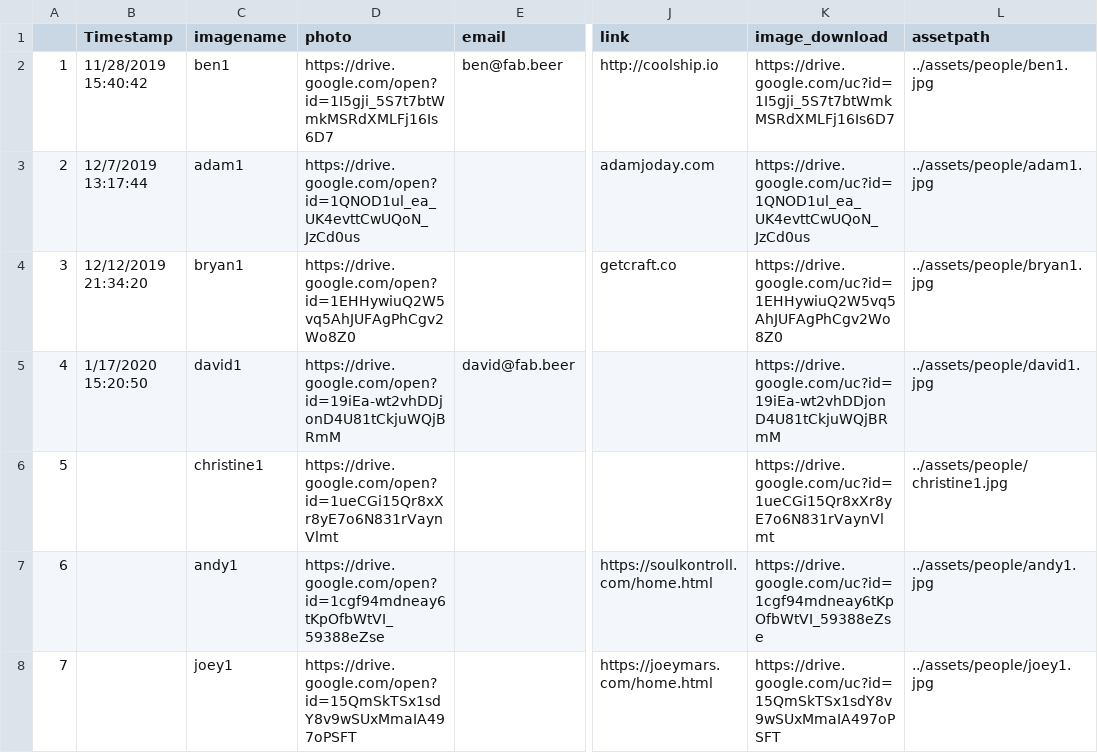
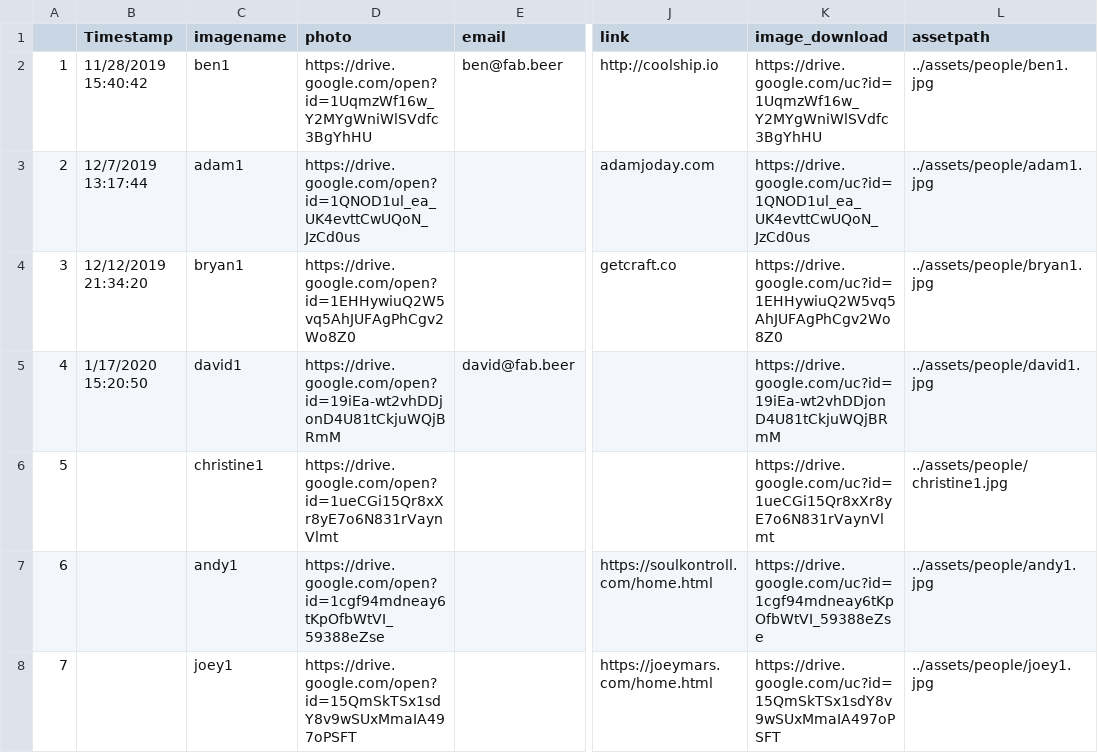
Before and after one commit to fab-rems/fab-beer.github.io, a CSV file: _data/people.csv, drawn as a sheet; only a part is shown, gaps mark what is left out; the diff names each change by its address in the sheet, - before the commit and + after, or states it on an @@ line.

```diff
--- a/_data/people.csv
+++ b/_data/people.csv
-D2 (photo): https://drive.google.com/open?id=1I5gji_5S7t7btWmkMSRdXMLFj16Is6D7
+D2 (photo): https://drive.google.com/open?id=1UqmzWf16w_Y2MYgWniWlSVdfc3BgYhHU
-K2 (image_download): https://drive.google.com/uc?id=1I5gji_5S7t7btWmkMSRdXMLFj16Is6D7
+K2 (image_download): https://drive.google.com/uc?id=1UqmzWf16w_Y2MYgWniWlSVdfc3BgYhHU
```
Also changed, not shown: _data/venues.csv, 7 other files.
